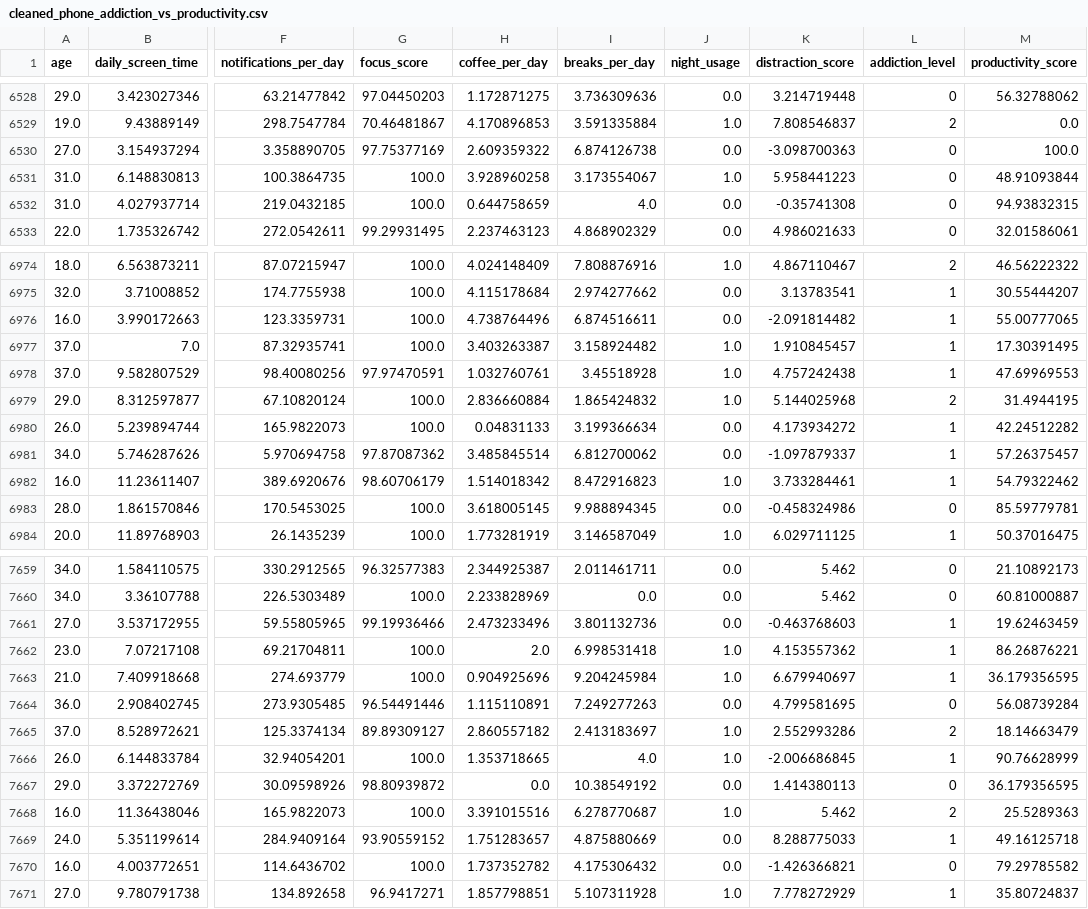
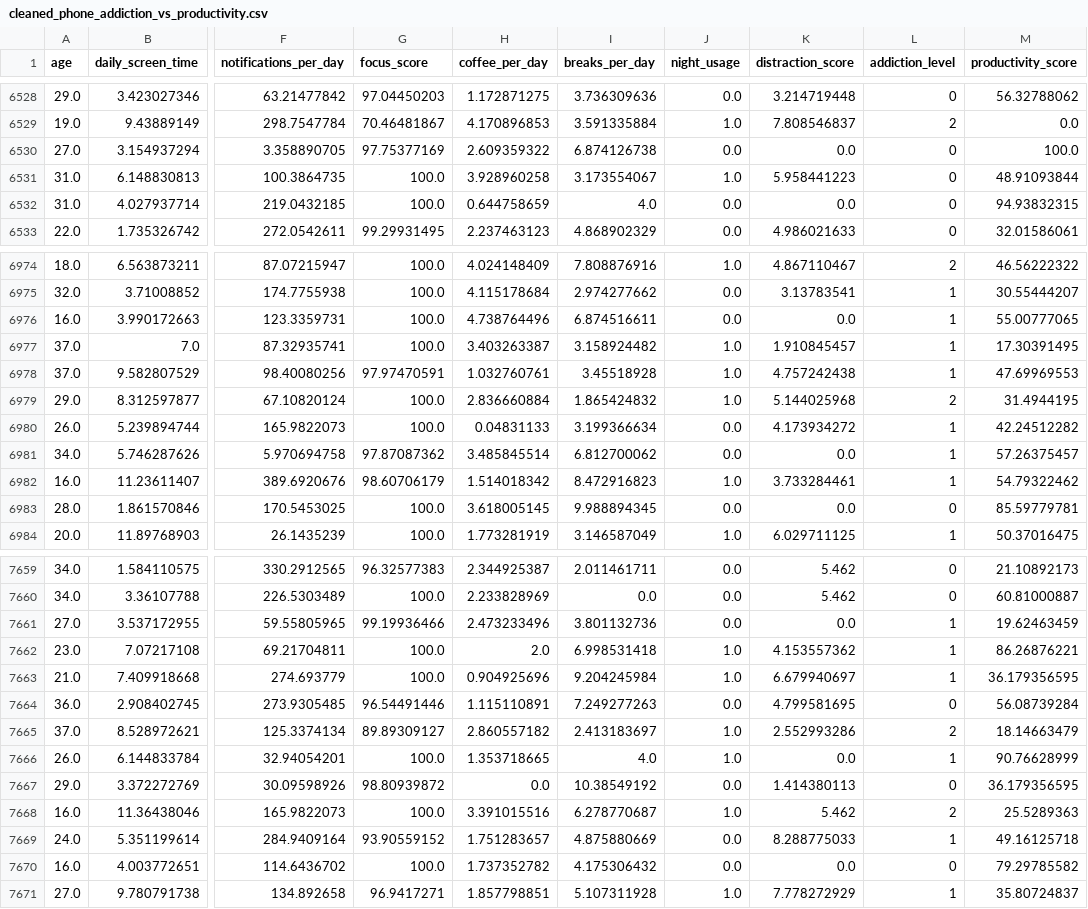
Before and after one commit to emfallat/CS5100-Final-Project, a CSV file: cleaned_phone_addiction_vs_productivity.csv, drawn as a sheet; only a part is shown, gaps mark what is left out; the diff covers the shown part only; the diff names each change by its address in the sheet, - before the commit and + after, or states it on an @@ line.

```diff
--- a/cleaned_phone_addiction_vs_productivity.csv
+++ b/cleaned_phone_addiction_vs_productivity.csv
-K6530 (distraction_score): -3.098700363
+K6530 (distraction_score): 0.0
-K6532 (distraction_score): -0.35741308
+K6532 (distraction_score): 0.0
-K6976 (distraction_score): -2.091814482
+K6976 (distraction_score): 0.0
-K6981 (distraction_score): -1.097879337
+K6981 (distraction_score): 0.0
-K6983 (distraction_score): -0.458324986
+K6983 (distraction_score): 0.0
-K7661 (distraction_score): -0.463768603
+K7661 (distraction_score): 0.0
-K7666 (distraction_score): -2.006686845
+K7666 (distraction_score): 0.0
-K7670 (distraction_score): -1.426366821
+K7670 (distraction_score): 0.0
```
Also changed, not shown: 139 edited cells elsewhere in this file, 2 other files.
